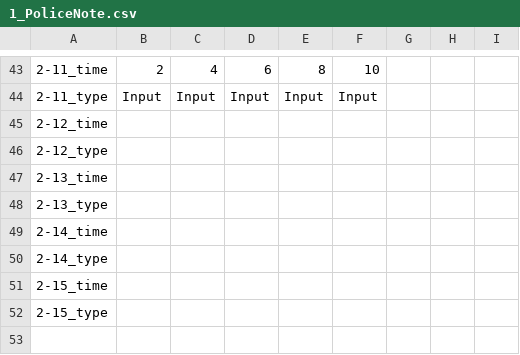
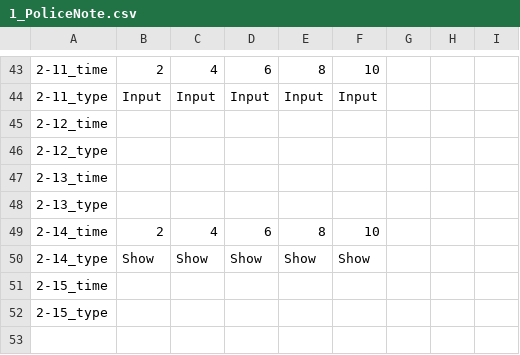
Before and after one commit to FFooCuuSS/Poliverse, a CSV file: Assets/CSV/1_PoliceNote.csv, drawn as a sheet; only a part is shown, gaps mark what is left out; the diff names each change by its address in the sheet, - before the commit and + after, or states it on an @@ line.

```diff
--- a/Assets/CSV/1_PoliceNote.csv
+++ b/Assets/CSV/1_PoliceNote.csv
-B49: (empty)
+B49: 2
-C49: (empty)
+C49: 4
-D49: (empty)
+D49: 6
-E49: (empty)
+E49: 8
-F49: (empty)
+F49: 10
-B50: (empty)
+B50: Show
-C50: (empty)
+C50: Show
-D50: (empty)
+D50: Show
-E50: (empty)
+E50: Show
-F50: (empty)
+F50: Show
```
Also changed, not shown: 9 other files.
